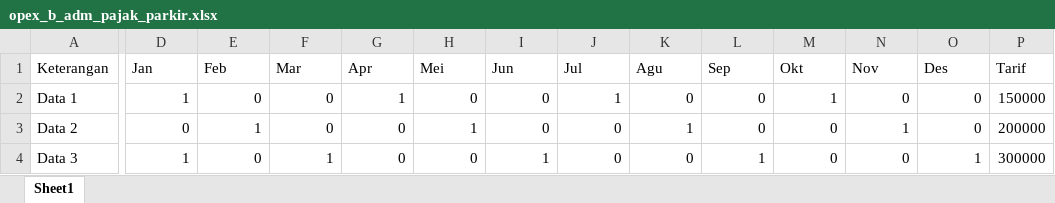
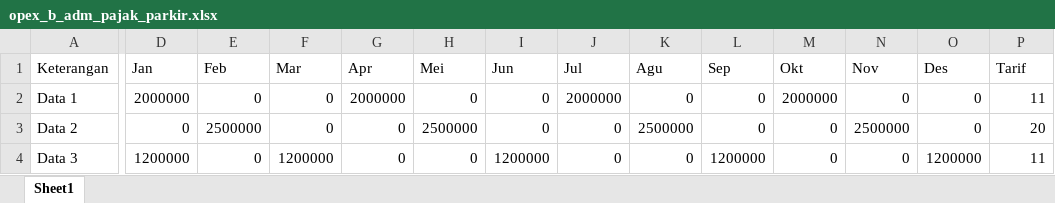
Before and after one commit to Tomjerry12345/e-budget, an Excel workbook: public/file/opex/opex_b_adm_pajak_parkir.xlsx, sheet Sheet1, drawn as a sheet; only a part is shown, gaps mark what is left out; values as stored, in another font and other column widths than the file's, no borders; the diff names each change by its address in the sheet, - before the commit and + after, or states it on an @@ line.

```diff
--- a/public/file/opex/opex_b_adm_pajak_parkir.xlsx (sheet Sheet1)
+++ b/public/file/opex/opex_b_adm_pajak_parkir.xlsx (sheet Sheet1)
-D2 (Jan): 1
+D2 (Jan): 2000000
-G2 (Apr): 1
+G2 (Apr): 2000000
-J2 (Jul): 1
+J2 (Jul): 2000000
-M2 (Okt): 1
+M2 (Okt): 2000000
-P2 (Tarif): 150000
+P2 (Tarif): 11
-E3 (Feb): 1
+E3 (Feb): 2500000
-H3 (Mei): 1
+H3 (Mei): 2500000
-K3 (Agu): 1
+K3 (Agu): 2500000
-N3 (Nov): 1
+N3 (Nov): 2500000
-P3 (Tarif): 200000
+P3 (Tarif): 20
-D4 (Jan): 1
+D4 (Jan): 1200000
-F4 (Mar): 1
+F4 (Mar): 1200000
-I4 (Jun): 1
+I4 (Jun): 1200000
-L4 (Sep): 1
+L4 (Sep): 1200000
-O4 (Des): 1
+O4 (Des): 1200000
-P4 (Tarif): 300000
+P4 (Tarif): 11
```
Also changed, not shown: public/file/opex/opex_b_adm_pajak_restorant.xlsx, 41 other files.
